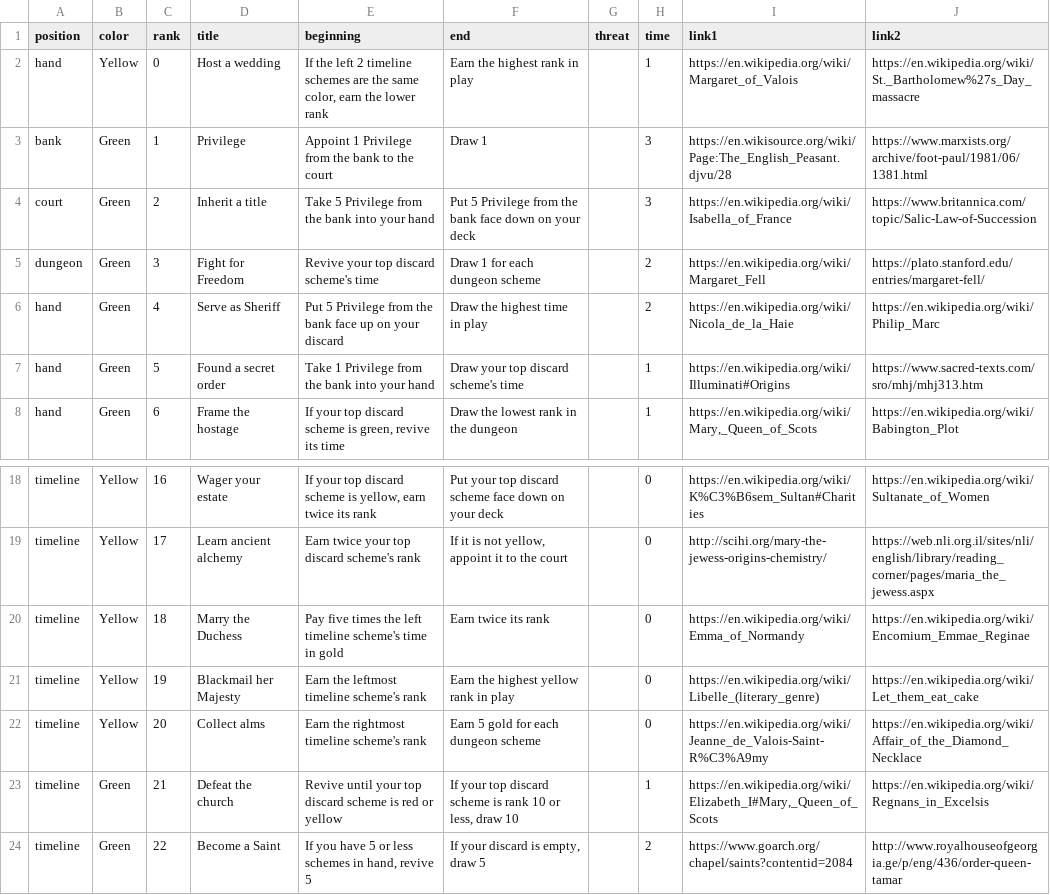
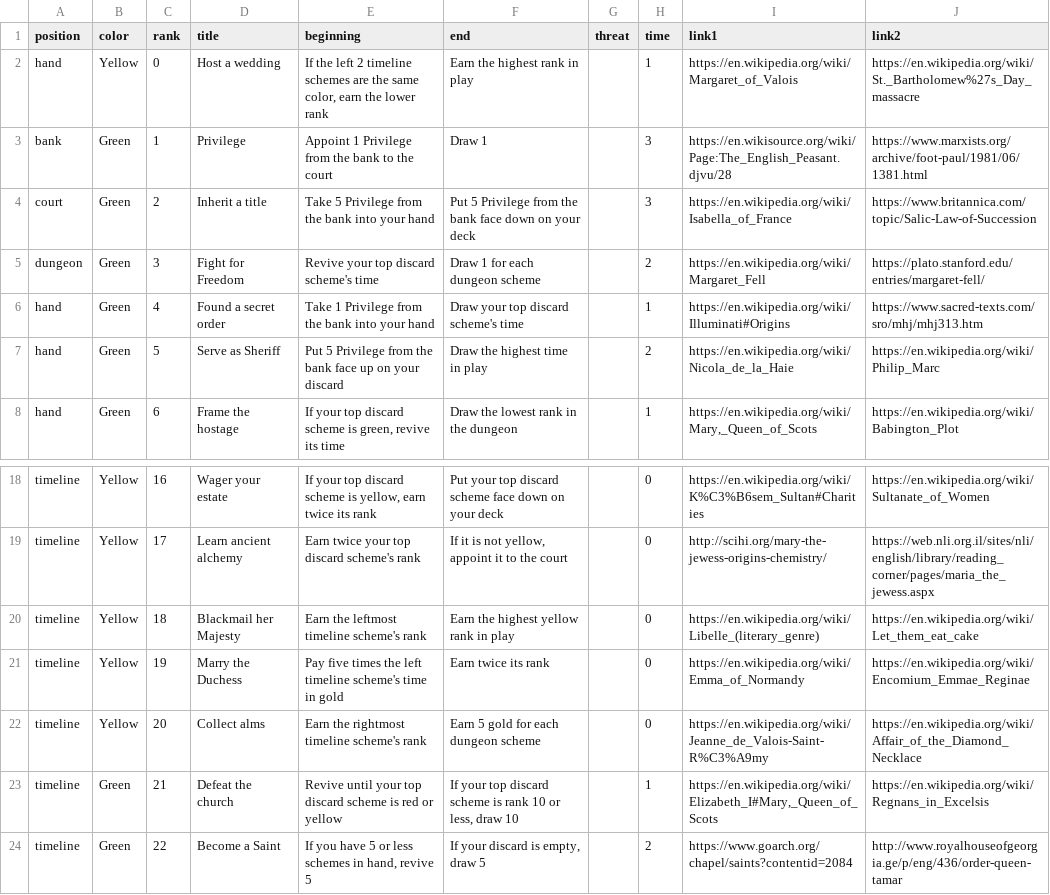
Before and after one commit to davidystephenson/empress, a CSV file: plots.csv, drawn as a sheet; only a part is shown, gaps mark what is left out.

Commit message:
update plots

```diff
--- a/plots.csv
+++ b/plots.csv
@@ -5,4 +5,4 @@ court,Green,2,Inherit a title,Take 5 Privilege from the bank into your hand,Put
 dungeon,Green,3,Fight for Freedom,Revive your top discard scheme's time,Draw 1 for each dungeon scheme,,2,https://en.wikipedia.org/wiki/Margaret_Fell,https://plato.stanford.edu/entries/margaret-fell/
-hand,Green,4,Serve as Sheriff,Put 5 Privilege from the bank face up on your discard,Draw the highest time in play,,2,https://en.wikipedia.org/wiki/Nicola_de_la_Haie,https://en.wikipedia.org/wiki/Philip_Marc
-hand,Green,5,Found a secret order,Take 1 Privilege from the bank into your hand,Draw your top discard scheme's time,,1,https://en.wikipedia.org/wiki/Illuminati#Origins,https://www.sacred-texts.com/sro/mhj/mhj313.htm
+hand,Green,4,Found a secret order,Take 1 Privilege from the bank into your hand,Draw your top discard scheme's time,,1,https://en.wikipedia.org/wiki/Illuminati#Origins,https://www.sacred-texts.com/sro/mhj/mhj313.htm
+hand,Green,5,Serve as Sheriff,Put 5 Privilege from the bank face up on your discard,Draw the highest time in play,,2,https://en.wikipedia.org/wiki/Nicola_de_la_Haie,https://en.wikipedia.org/wiki/Philip_Marc
 hand,Green,6,Frame the hostage,"If your top discard scheme is green, revive its time",Draw the lowest rank in the dungeon,,1,"https://en.wikipedia.org/wiki/Mary,_Queen_of_Scots",https://en.wikipedia.org/wiki/Babington_Plot
@@ -19,4 +19,4 @@ timeline,Yellow,16,Wager your estate,"If your top discard scheme is yellow, earn
 timeline,Yellow,17,Learn ancient alchemy,Earn twice your top discard scheme's rank,"If it is not yellow, appoint it to the court",,0,http://scihi.org/mary-the-jewess-origins-chemistry/,https://web.nli.org.il/sites/nli/english/library/reading_corner/pages/maria_the_jewess.aspx
-timeline,Yellow,18,Marry the Duchess,Pay five times the left timeline scheme's time in gold,Earn twice its rank,,0,https://en.wikipedia.org/wiki/Emma_of_Normandy,https://en.wikipedia.org/wiki/Encomium_Emmae_Reginae
-timeline,Yellow,19,Blackmail her Majesty,Earn the leftmost timeline scheme's rank,Earn the highest yellow rank in play,,0,https://en.wikipedia.org/wiki/Libelle_(literary_genre),https://en.wikipedia.org/wiki/Let_them_eat_cake
+timeline,Yellow,18,Blackmail her Majesty,Earn the leftmost timeline scheme's rank,Earn the highest yellow rank in play,,0,https://en.wikipedia.org/wiki/Libelle_(literary_genre),https://en.wikipedia.org/wiki/Let_them_eat_cake
+timeline,Yellow,19,Marry the Duchess,Pay five times the left timeline scheme's time in gold,Earn twice its rank,,0,https://en.wikipedia.org/wiki/Emma_of_Normandy,https://en.wikipedia.org/wiki/Encomium_Emmae_Reginae
 timeline,Yellow,20,Collect alms,Earn the rightmost timeline scheme's rank,Earn 5 gold for each dungeon scheme,,0,https://en.wikipedia.org/wiki/Jeanne_de_Valois-Saint-R%C3%A9my,https://en.wikipedia.org/wiki/Affair_of_the_Diamond_Necklace
```
